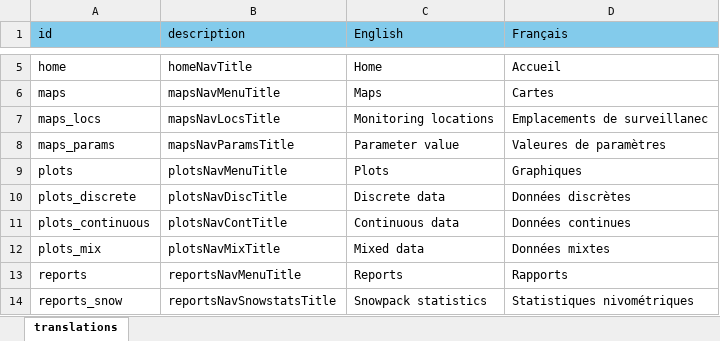
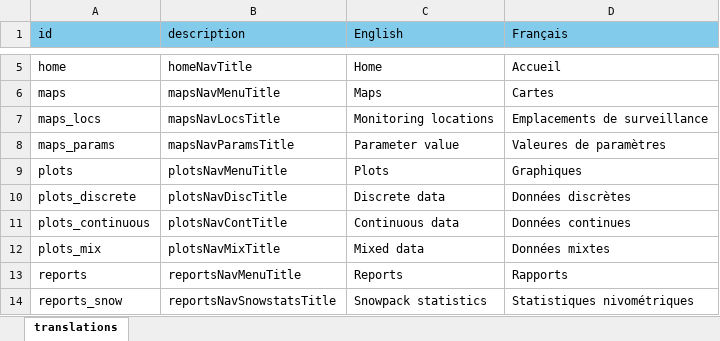
Before and after one commit to YukonWRB/YGwater, an Excel workbook: inst/apps/YGwater/translations.xlsx, sheet translations, drawn as a sheet; only a part is shown, gaps mark what is left out; values as stored, in another font and other column widths than the file's, no borders; the diff names each change by its address in the sheet, - before the commit and + after, or states it on an @@ line.

```diff
--- a/inst/apps/YGwater/translations.xlsx (sheet translations)
+++ b/inst/apps/YGwater/translations.xlsx (sheet translations)
-D7 (Français): Emplacements de surveillanec
+D7 (Français): Emplacements de surveillance
```
Also changed, not shown: 2 other files.
